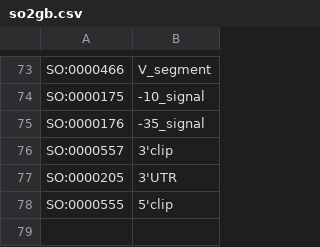
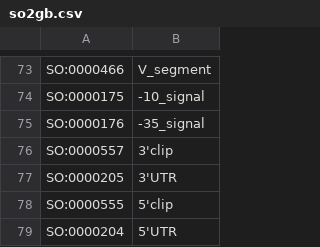
Before and after one commit to SynBioDex/SBOL-utilities, a CSV file: so2gb.csv, drawn as a sheet; only a part is shown, gaps mark what is left out; the diff names each change by its address in the sheet, - before the commit and + after, or states it on an @@ line.

```diff
--- a/so2gb.csv
+++ b/so2gb.csv
+row 79: SO:0000204 | 5'UTR
```
Also changed, not shown: 5 other files.
